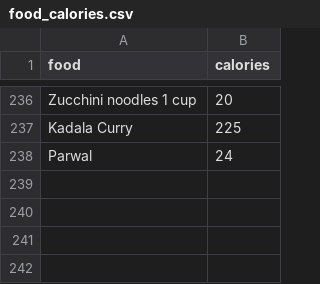
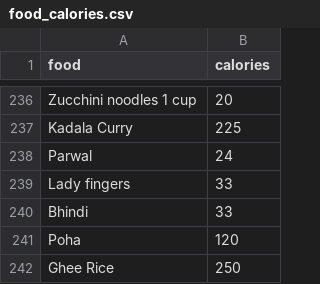
Before and after one commit to Devs7026/HealthCare, a CSV file: healthcare_diet_app/frontend/healthify/public/food_calories.csv, drawn as a sheet; only a part is shown, gaps mark what is left out; the diff names each change by its address in the sheet, - before the commit and + after, or states it on an @@ line.

Commit message:
Added extra food items

```diff
--- a/healthcare_diet_app/frontend/healthify/public/food_calories.csv
+++ b/healthcare_diet_app/frontend/healthify/public/food_calories.csv
+row 239: Lady fingers | 33
+row 240: Bhindi | 33
+row 241: Poha | 120
+row 242: Ghee Rice | 250
```
